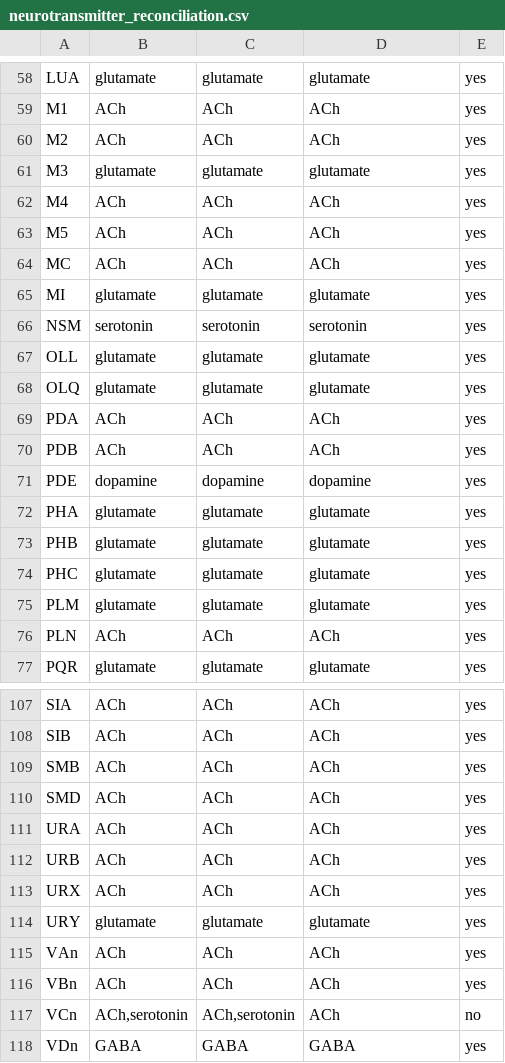
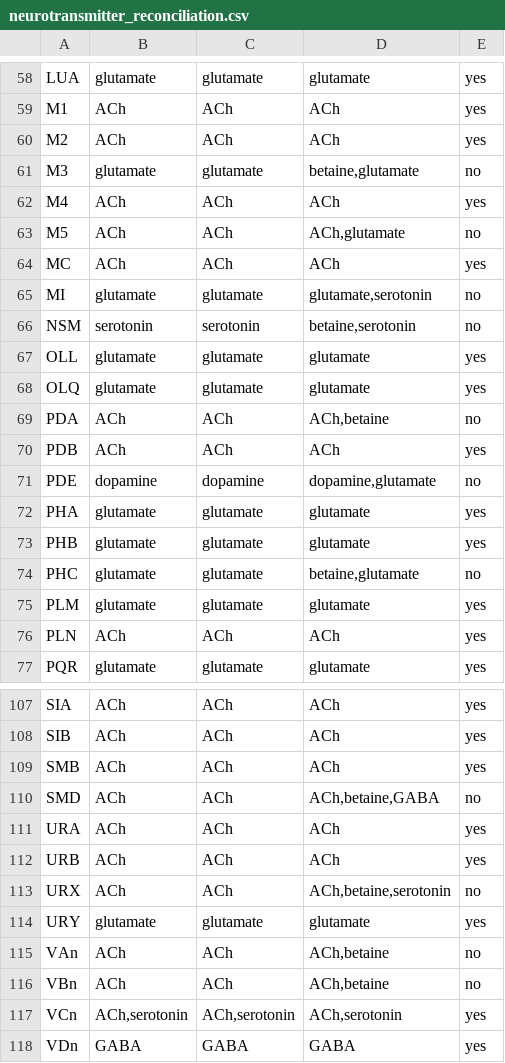
Before and after one commit to raymond91125/circe, a CSV file: analysis/neurotransmitter_reconciliation.csv, drawn as a sheet; only a part is shown, gaps mark what is left out; the diff covers the shown part only.

```diff
--- a/analysis/neurotransmitter_reconciliation.csv
+++ b/analysis/neurotransmitter_reconciliation.csv
@@ -60,16 +60,16 @@ M1,ACh,ACh,ACh,yes
 M2,ACh,ACh,ACh,yes
-M3,glutamate,glutamate,glutamate,yes
+M3,glutamate,glutamate,"betaine,glutamate",no
 M4,ACh,ACh,ACh,yes
-M5,ACh,ACh,ACh,yes
+M5,ACh,ACh,"ACh,glutamate",no
 MC,ACh,ACh,ACh,yes
-MI,glutamate,glutamate,glutamate,yes
-NSM,serotonin,serotonin,serotonin,yes
+MI,glutamate,glutamate,"glutamate,serotonin",no
+NSM,serotonin,serotonin,"betaine,serotonin",no
 OLL,glutamate,glutamate,glutamate,yes
 OLQ,glutamate,glutamate,glutamate,yes
-PDA,ACh,ACh,ACh,yes
+PDA,ACh,ACh,"ACh,betaine",no
 PDB,ACh,ACh,ACh,yes
-PDE,dopamine,dopamine,dopamine,yes
+PDE,dopamine,dopamine,"dopamine,glutamate",no
 PHA,glutamate,glutamate,glutamate,yes
 PHB,glutamate,glutamate,glutamate,yes
-PHC,glutamate,glutamate,glutamate,yes
+PHC,glutamate,glutamate,"betaine,glutamate",no
 PLM,glutamate,glutamate,glutamate,yes
@@ -109,10 +109,10 @@ SIB,ACh,ACh,ACh,yes
 SMB,ACh,ACh,ACh,yes
-SMD,ACh,ACh,ACh,yes
+SMD,ACh,ACh,"ACh,betaine,GABA",no
 URA,ACh,ACh,ACh,yes
 URB,ACh,ACh,ACh,yes
-URX,ACh,ACh,ACh,yes
+URX,ACh,ACh,"ACh,betaine,serotonin",no
 URY,glutamate,glutamate,glutamate,yes
-VAn,ACh,ACh,ACh,yes
-VBn,ACh,ACh,ACh,yes
-VCn,"ACh,serotonin","ACh,serotonin",ACh,no
+VAn,ACh,ACh,"ACh,betaine",no
+VBn,ACh,ACh,"ACh,betaine",no
+VCn,"ACh,serotonin","ACh,serotonin","ACh,serotonin",yes
 VDn,GABA,GABA,GABA,yes
```
Also changed, not shown: 33 edited cells elsewhere in this file, data/curation/neurotransmitter_curation.csv, data/wang-neurotransmitter-atlas/assignments.csv, 4 other files.
